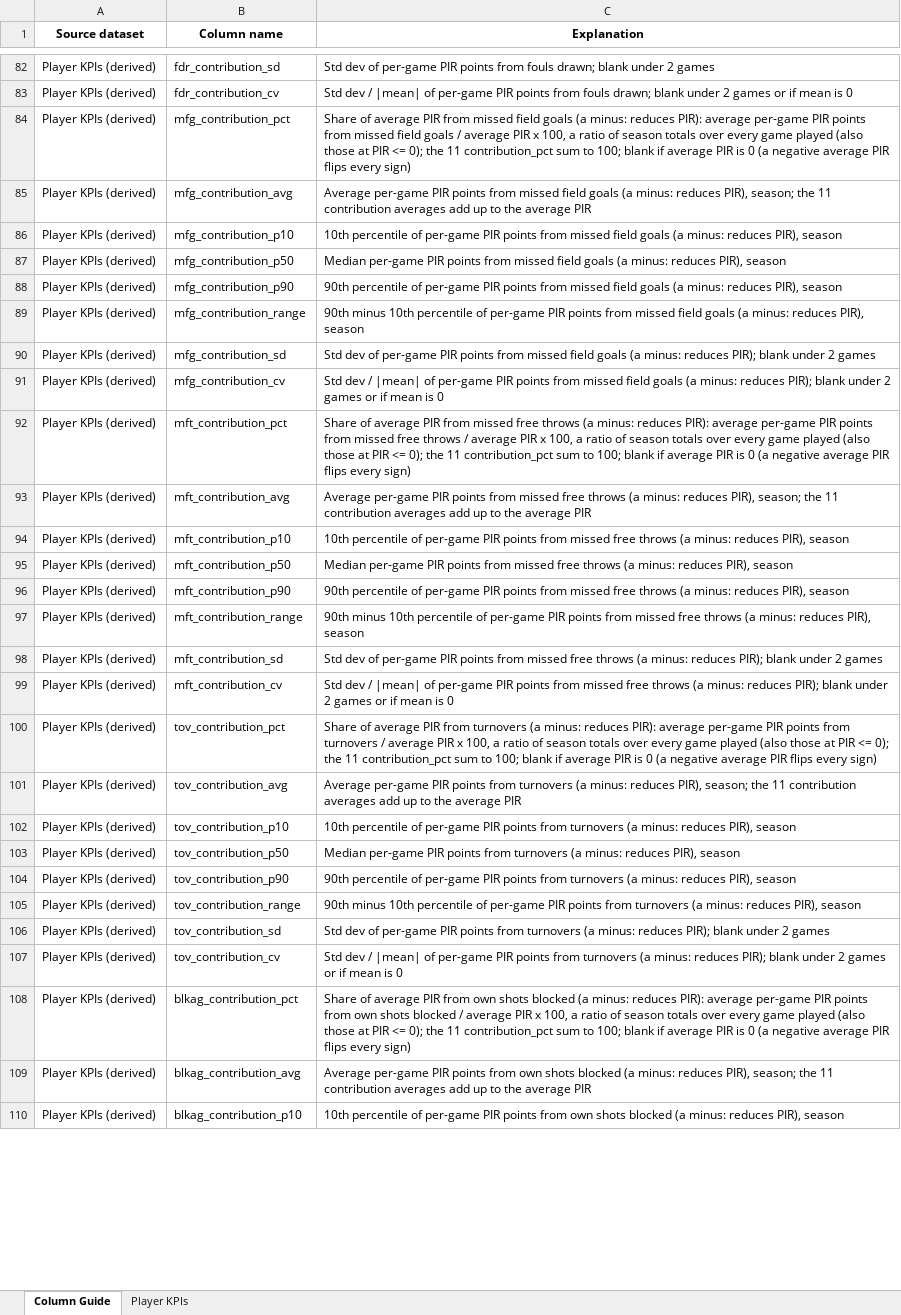
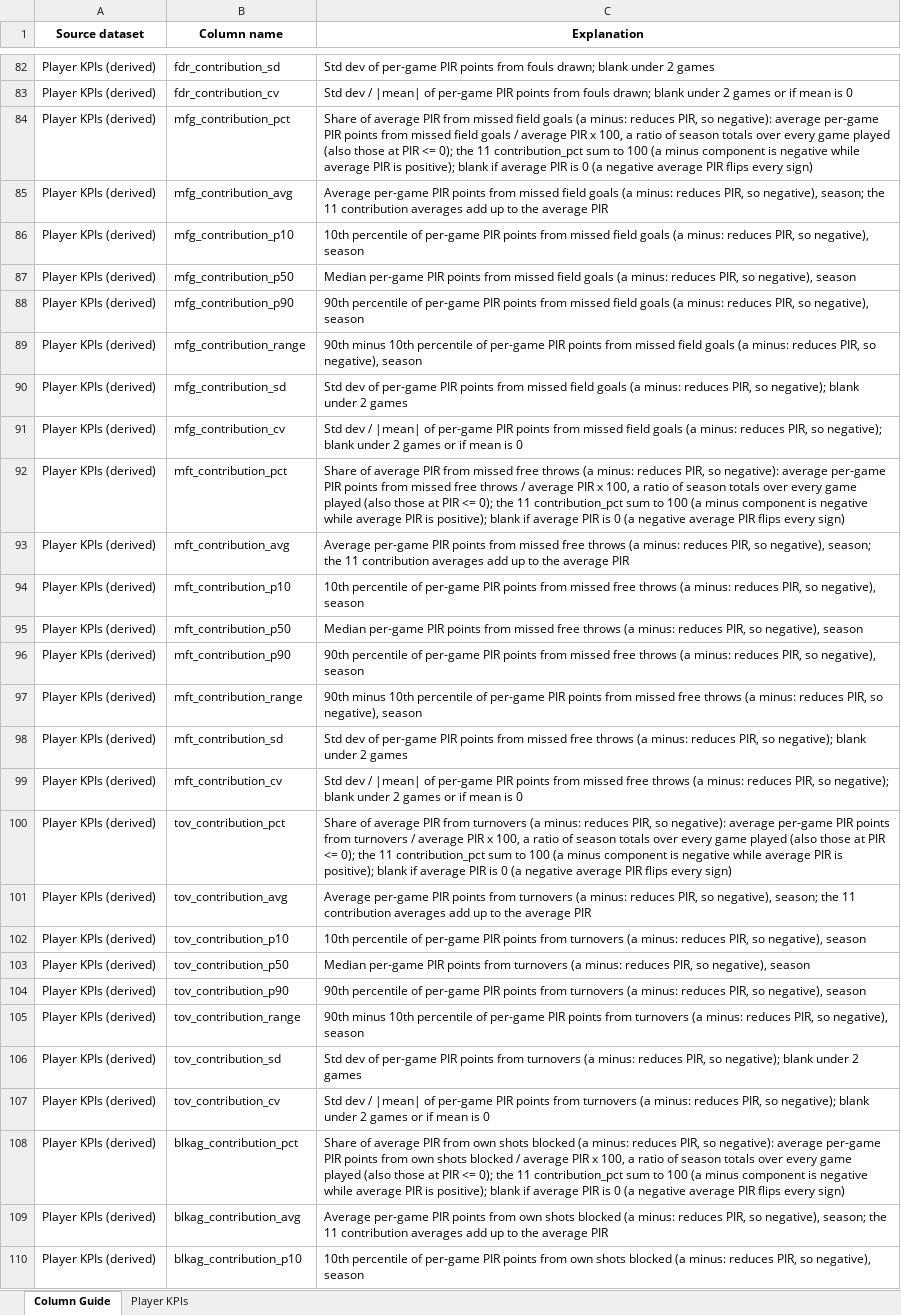
Before and after one commit to Takfes/indie-euroleague, an Excel workbook: data/curated/player_kpis.xlsx, sheet Column Guide, drawn as a sheet; only a part is shown, gaps mark what is left out; values as stored, in another font and other column widths than the file's, no borders; the diff covers the shown part only; the diff names each change by its address in the sheet, - before the commit and + after, or states it on an @@ line.

```diff
--- a/data/curated/player_kpis.xlsx (sheet Column Guide)
+++ b/data/curated/player_kpis.xlsx (sheet Column Guide)
-C84 (Explanation): …minus: reduces PIR): average per-game PIR points from missed field goals / average PIR x 100, a ratio of season totals over every game played (also those at PIR <= 0); the 11 contribution_pct sum to 100; blank if…
+C84 (Explanation): …minus: reduces PIR, so negative): average per-game PIR points from missed field goals / average PIR x 100, a ratio of season totals over every game played (also those at PIR <= 0); the 11 contribution_pct sum to 100 (a minus component is negative while average PIR is positive); blank if…
-C85 (Explanation): …minus: reduces PIR), season; the…
+C85 (Explanation): …minus: reduces PIR, so negative), season; the…
-C86 (Explanation): …minus: reduces PIR), season
+C86 (Explanation): …minus: reduces PIR, so negative), season
-C87 (Explanation): …minus: reduces PIR), season
+C87 (Explanation): …minus: reduces PIR, so negative), season
-C88 (Explanation): …minus: reduces PIR), season
+C88 (Explanation): …minus: reduces PIR, so negative), season
-C89 (Explanation): …minus: reduces PIR), season
+C89 (Explanation): …minus: reduces PIR, so negative), season
-C90 (Explanation): …minus: reduces PIR); blank under…
+C90 (Explanation): …minus: reduces PIR, so negative); blank under…
-C91 (Explanation): …minus: reduces PIR); blank under…
+C91 (Explanation): …minus: reduces PIR, so negative); blank under…
-C92 (Explanation): …minus: reduces PIR): average per-game PIR points from missed free throws / average PIR x 100, a ratio of season totals over every game played (also those at PIR <= 0); the 11 contribution_pct sum to 100; blank if…
+C92 (Explanation): …minus: reduces PIR, so negative): average per-game PIR points from missed free throws / average PIR x 100, a ratio of season totals over every game played (also those at PIR <= 0); the 11 contribution_pct sum to 100 (a minus component is negative while average PIR is positive); blank if…
-C93 (Explanation): …minus: reduces PIR), season; the…
+C93 (Explanation): …minus: reduces PIR, so negative), season; the…
-C94 (Explanation): …minus: reduces PIR), season
+C94 (Explanation): …minus: reduces PIR, so negative), season
-C95 (Explanation): …minus: reduces PIR), season
+C95 (Explanation): …minus: reduces PIR, so negative), season
-C96 (Explanation): …minus: reduces PIR), season
+C96 (Explanation): …minus: reduces PIR, so negative), season
-C97 (Explanation): …minus: reduces PIR), season
+C97 (Explanation): …minus: reduces PIR, so negative), season
-C98 (Explanation): …minus: reduces PIR); blank under…
+C98 (Explanation): …minus: reduces PIR, so negative); blank under…
-C99 (Explanation): …minus: reduces PIR); blank under…
+C99 (Explanation): …minus: reduces PIR, so negative); blank under…
-C100 (Explanation): …minus: reduces PIR): average per-game PIR points from turnovers / average PIR x 100, a ratio of season totals over every game played (also those at PIR <= 0); the 11 contribution_pct sum to 100; blank if…
+C100 (Explanation): …minus: reduces PIR, so negative): average per-game PIR points from turnovers / average PIR x 100, a ratio of season totals over every game played (also those at PIR <= 0); the 11 contribution_pct sum to 100 (a minus component is negative while average PIR is positive); blank if…
-C101 (Explanation): …minus: reduces PIR), season; the…
+C101 (Explanation): …minus: reduces PIR, so negative), season; the…
-C102 (Explanation): …minus: reduces PIR), season
+C102 (Explanation): …minus: reduces PIR, so negative), season
-C103 (Explanation): …minus: reduces PIR), season
+C103 (Explanation): …minus: reduces PIR, so negative), season
-C104 (Explanation): …minus: reduces PIR), season
+C104 (Explanation): …minus: reduces PIR, so negative), season
-C105 (Explanation): …minus: reduces PIR), season
+C105 (Explanation): …minus: reduces PIR, so negative), season
-C106 (Explanation): …minus: reduces PIR); blank under…
+C106 (Explanation): …minus: reduces PIR, so negative); blank under…
-C107 (Explanation): …minus: reduces PIR); blank under…
+C107 (Explanation): …minus: reduces PIR, so negative); blank under…
-C108 (Explanation): …minus: reduces PIR): average per-game PIR points from own shots blocked / average PIR x 100, a ratio of season totals over every game played (also those at PIR <= 0); the 11 contribution_pct sum to 100; blank if…
+C108 (Explanation): …minus: reduces PIR, so negative): average per-game PIR points from own shots blocked / average PIR x 100, a ratio of season totals over every game played (also those at PIR <= 0); the 11 contribution_pct sum to 100 (a minus component is negative while average PIR is positive); blank if…
-C109 (Explanation): …minus: reduces PIR), season; the…
+C109 (Explanation): …minus: reduces PIR, so negative), season; the…
-C110 (Explanation): …minus: reduces PIR), season
+C110 (Explanation): …minus: reduces PIR, so negative), season
```
Also changed, not shown: 19 edited cells elsewhere in this sheet, 1 other file.
